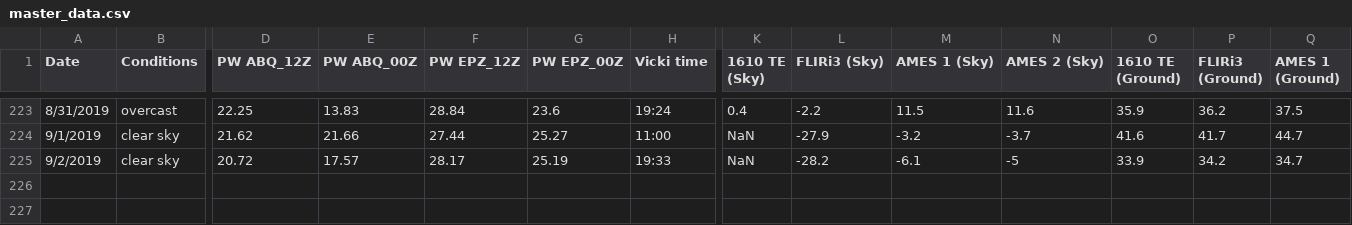
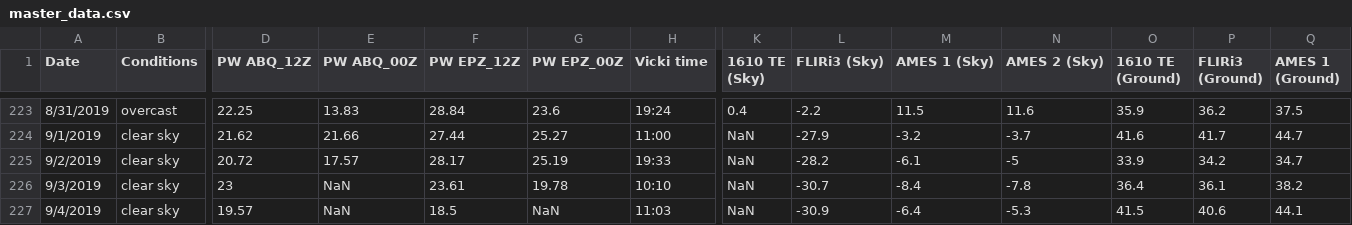
Before and after one commit to physicsgoddess1972/Precipitable-Water-Model, a CSV file: data/master_data.csv, drawn as a sheet; only a part is shown, gaps mark what is left out; rows hold the shown columns only; the diff names each change by its address in the sheet, - before the commit and + after, or states it on an @@ line.

Commit message:
update

```diff
--- a/data/master_data.csv
+++ b/data/master_data.csv
+row 226: 9/3/2019 | clear sky | 23 | NaN | 23.61 | 19.78 | 10:10 | NaN | -30.7 | -8.4 | -7.8 | 36.4 | 36.1 | 38.2
+row 227: 9/4/2019 | clear sky | 19.57 | NaN | 18.5 | NaN | 11:03 | NaN | -30.9 | -6.4 | -5.3 | 41.5 | 40.6 | 44.1
```
